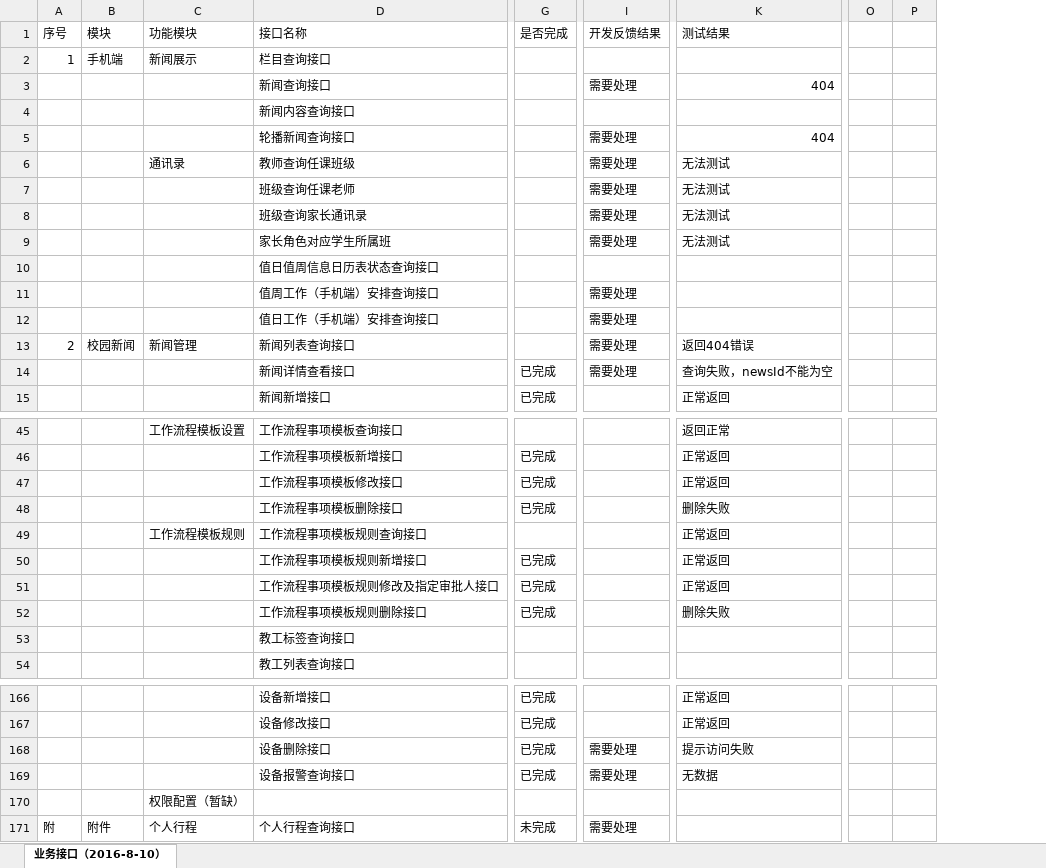
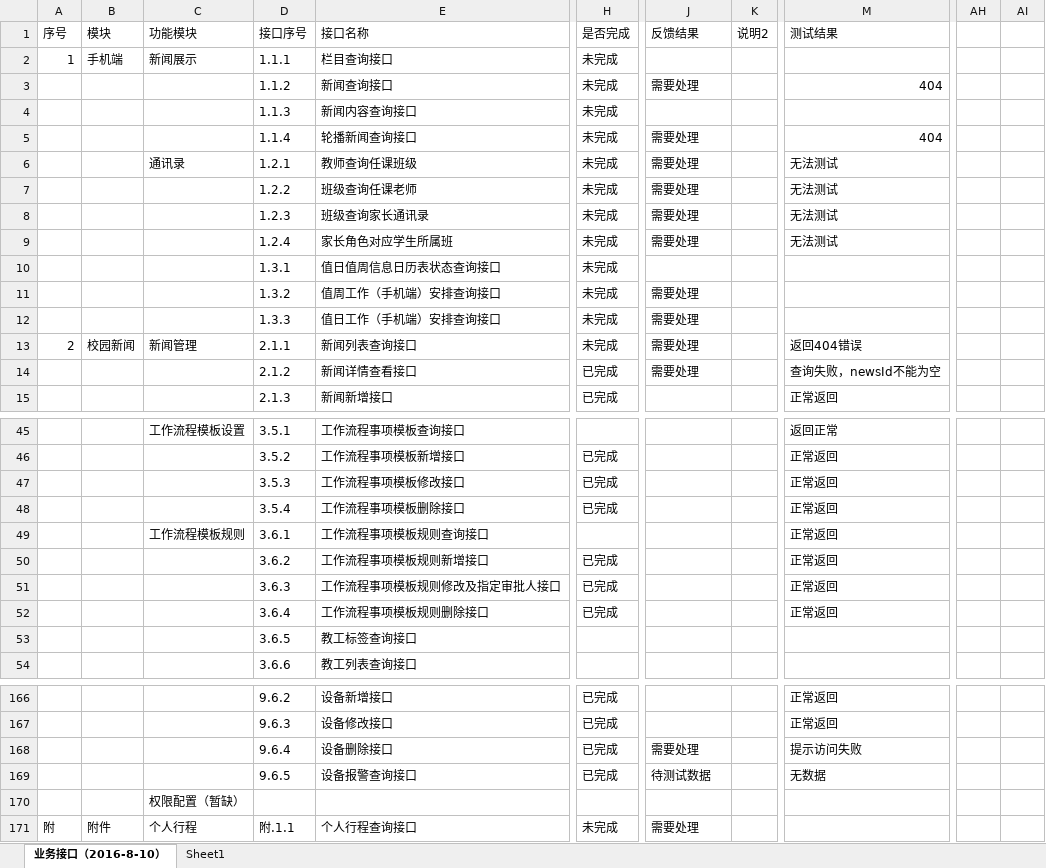
Before and after one commit to cnsuhao/ishome-taocode, an Excel workbook: biz/MC-MSC-Web/qxy接口定义文档2016-8-8/【千校云】bug列表.xlsx, sheet 业务接口（2016-8-10）, drawn as a sheet; only a part is shown, gaps mark what is left out; values as stored, in another font and other column widths than the file's, no cell formats; removed rows and columns are numbered as before the commit, all else as after; the diff covers the shown part only; the diff names each change by its address in the sheet, - before the commit and + after, or states it on an @@ line.

```diff
--- a/biz/MC-MSC-Web/qxy接口定义文档2016-8-8/【千校云】bug列表.xlsx (sheet 业务接口（2016-8-10）)
+++ b/biz/MC-MSC-Web/qxy接口定义文档2016-8-8/【千校云】bug列表.xlsx (sheet 业务接口（2016-8-10）)
+sheet tab: Sheet1
+column D (接口序号), rows 2-15: 1.1.1 | 1.1.2 | 1.1.3 | 1.1.4 | 1.2.1 | 1.2.2 | 1.2.3 | 1.2.4 | 1.3.1 | 1.3.2 | 1.3.3 | 2.1.1 | 2.1.2 | 2.1.3; rows 45-54: 3.5.1 | 3.5.2 | 3.5.3 | 3.5.4 | 3.6.1 | 3.6.2 | 3.6.3 | 3.6.4 | 3.6.5 | 3.6.6; rows 166-171: 9.6.2 | 9.6.3 | 9.6.4 | 9.6.5 |  | 附.1.1
+column K (说明2), empty
-column O, empty
-column P, empty
+column AH, empty
+column AI, empty
-J1: 开发反馈结果
+J1: 反馈结果
-H2:H13 (是否完成): (empty)
+H2:H13 (是否完成): 未完成
-M48 (测试结果): 删除失败
+M48 (测试结果): 正常返回
-M52 (测试结果): 删除失败
+M52 (测试结果): 正常返回
-J169 (反馈结果): 需要处理
+J169 (反馈结果): 待测试数据
```
Also changed, not shown: 1 added row, 1 removed row, 1 moved row and 27 edited cells elsewhere in this sheet, cell formats, 3 other files.
